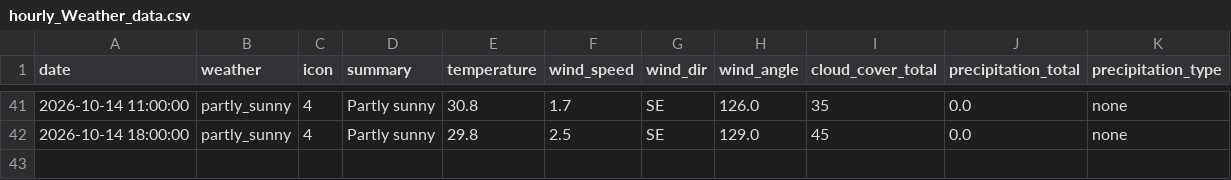
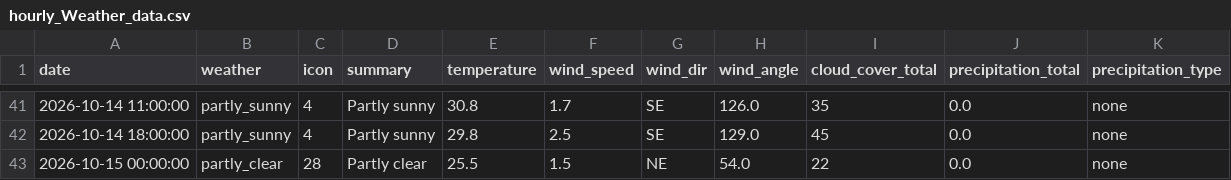
Before and after one commit to raynonpo/Project-Air, a CSV file: hourly_Weather_data.csv, drawn as a sheet; only a part is shown, gaps mark what is left out; the diff names each change by its address in the sheet, - before the commit and + after, or states it on an @@ line.

```diff
--- a/hourly_Weather_data.csv
+++ b/hourly_Weather_data.csv
+row 43: 2026-10-15 00:00:00 | partly_clear | 28 | Partly clear | 25.5 | 1.5 | NE | 54.0 | 22 | 0.0 | none
```
Also changed, not shown: hourly_air_quality.csv.
